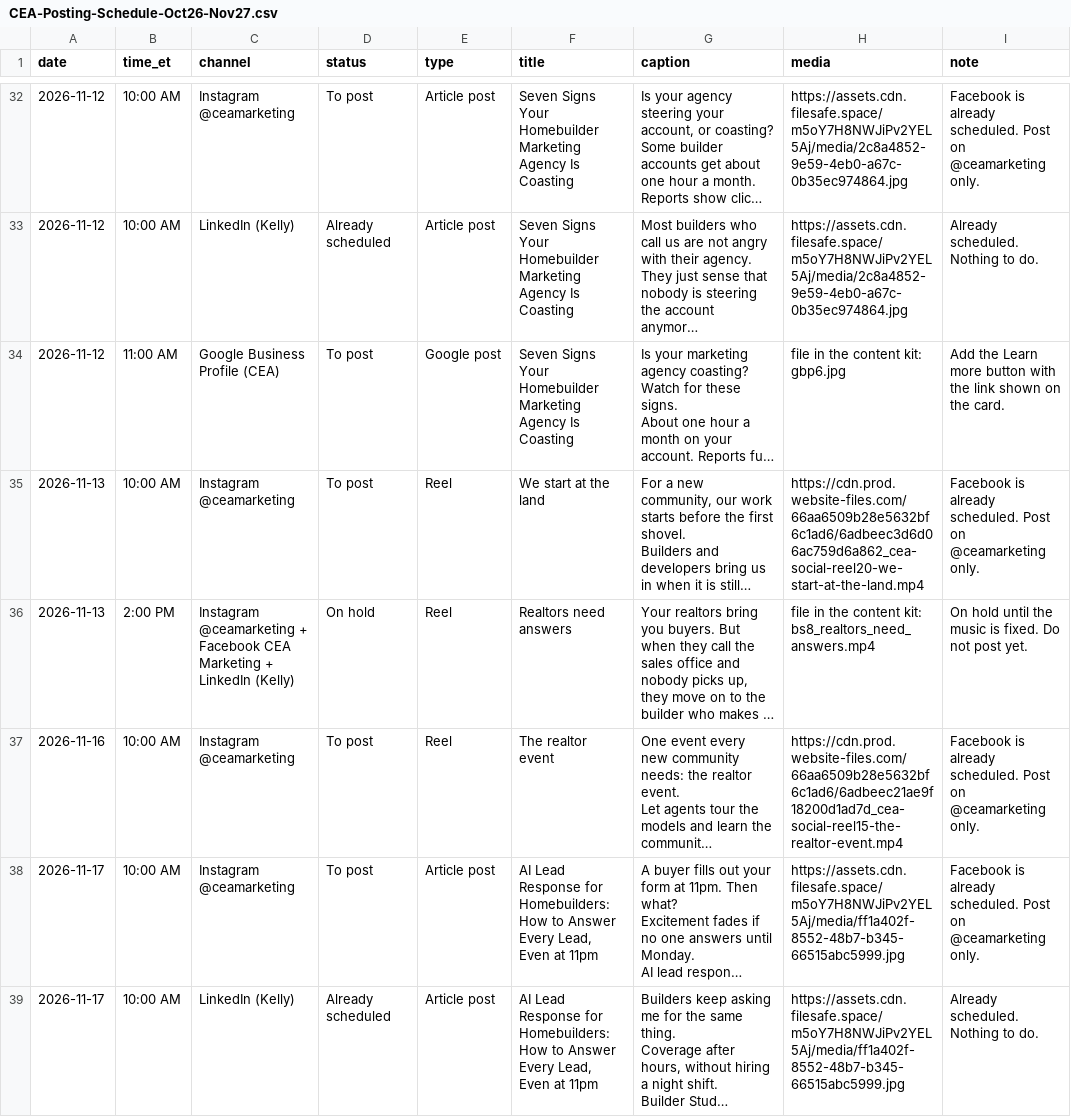
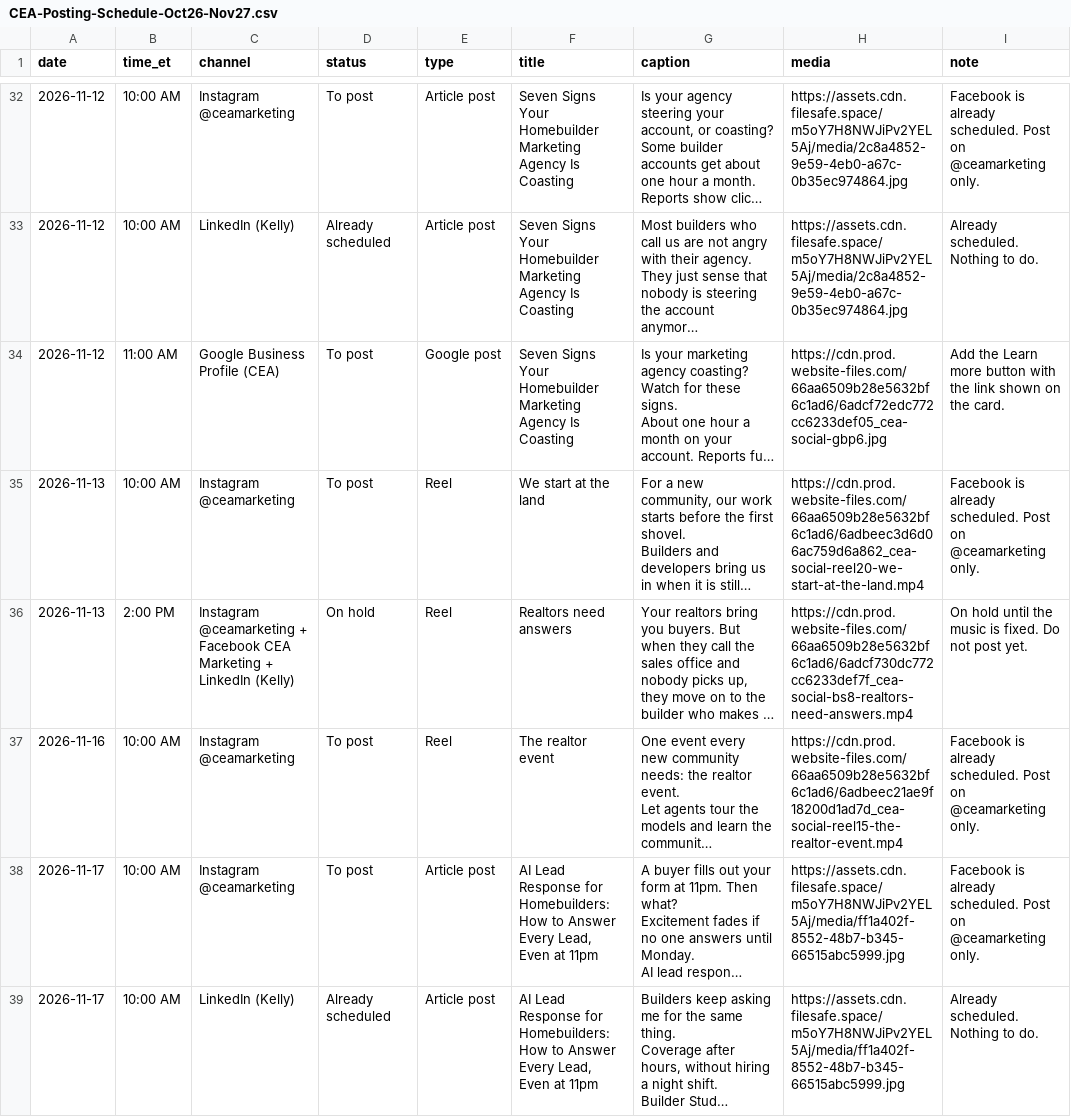
Before and after one commit to Kbosetti/builder-studio, a CSV file: campaigns/cea-social/va/CEA-Posting-Schedule-Oct26-Nov27.csv, drawn as a sheet; only a part is shown, gaps mark what is left out; long unchanged cells end in …; the diff covers the shown part only; the diff names each change by its address in the sheet, - before the commit and + after, or states it on an @@ line.

```diff
--- a/campaigns/cea-social/va/CEA-Posting-Schedule-Oct26-Nov27.csv
+++ b/campaigns/cea-social/va/CEA-Posting-Schedule-Oct26-Nov27.csv
-H34 (media): file in the content kit: gbp6.jpg
+H34 (media): https://cdn.prod.website-files.com/66aa6509b28e5632bf6c1ad6/6adcf72edc772cc6233def05_cea-social-gbp6.jpg
-H36 (media): file in the content kit: bs8_realtors_need_answers.mp4
+H36 (media): https://cdn.prod.website-files.com/66aa6509b28e5632bf6c1ad6/6adcf730dc772cc6233def7f_cea-social-bs8-realtors-need-answers.mp4
```
Also changed, not shown: 15 edited cells elsewhere in this file, 2 other files.
